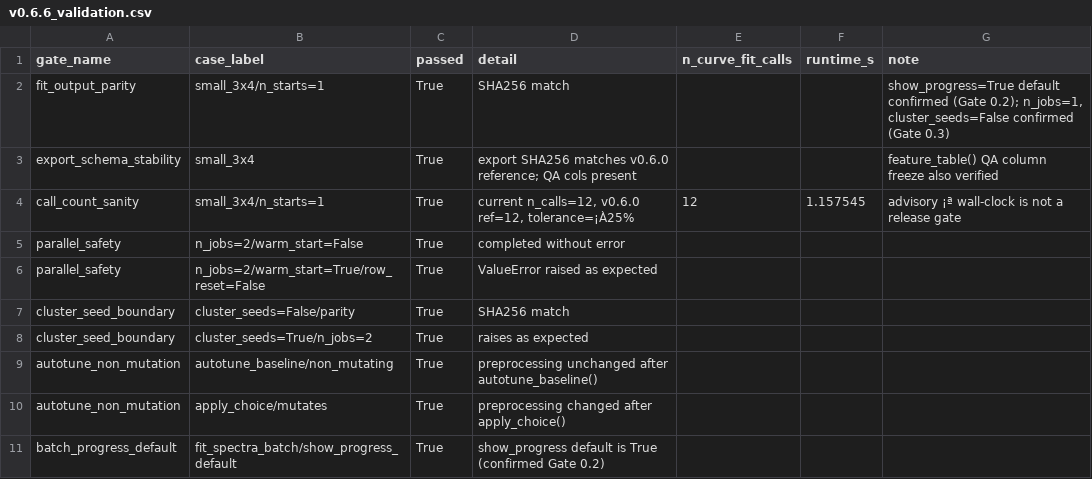
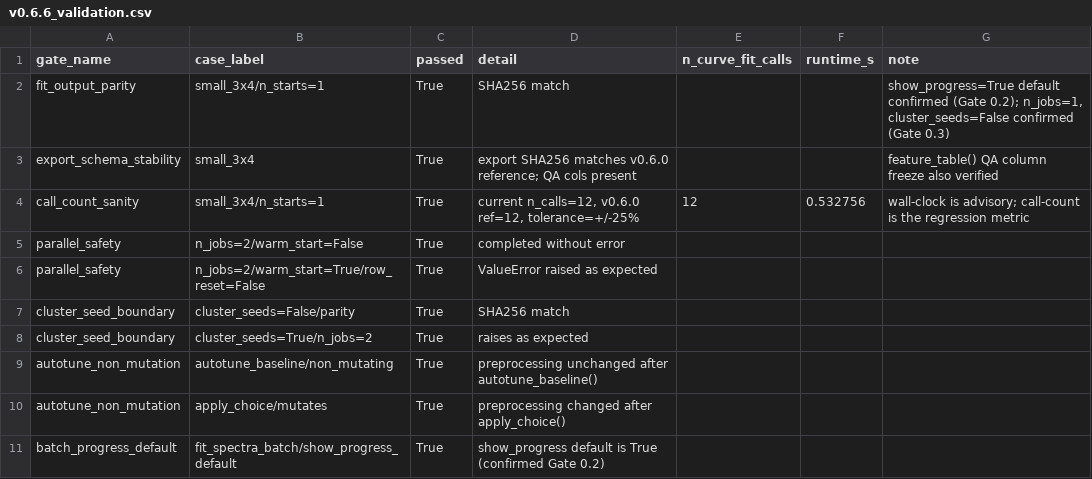
Before and after one commit to barry063/RamanPL_2D, a CSV file: benchmarks/results/v0.6.6_validation.csv, drawn as a sheet; the diff names each change by its address in the sheet, - before the commit and + after, or states it on an @@ line.

Commit message:
fix(v0.6.6): commit v0.6.0 reference CSV; fail Gate 3 when missing; fix CSV encoding
Addresses two P2 review comments:

1. benchmarks/results/v0.6.0_validation.csv was gitignored but not committed,
   so Gate 3 (call_count_sanity) silently passed on fresh checkout. Now:
   - v0.6.0_validation.csv force-added to the repo (same pattern as v0.6.6 outputs)
   - Gate 3 returns passed=False when the reference CSV is absent or has no
     matching row, making the missing-reference condition an explicit failure
     instead of a silent advisory pass.

2. v0.6.6_validation.csv was written without encoding='utf-8', producing
   cp1252-encoded bytes that fail Path.read_text() on UTF-8 systems. CSV
   writer now specifies encoding='utf-8'; non-ASCII symbols in detail/note
   strings replaced with ASCII equivalents (+/- for ±) where possible.

All 7 validation gates still pass. Gate 3 now reports ref=12.

```diff
--- a/benchmarks/results/v0.6.6_validation.csv
+++ b/benchmarks/results/v0.6.6_validation.csv
-D4 (detail): …v0.6.0 ref=12, tolerance=¡À25%
+D4 (detail): …v0.6.0 ref=12, tolerance=+/-25%
-F4 (runtime_s): 1.157545
+F4 (runtime_s): 0.532756
-G4 (note): advisory ¡ª wall-clock is not a release gate
+G4 (note): wall-clock is advisory; call-count is the regression metric
```
Also changed, not shown: 2 other files.
